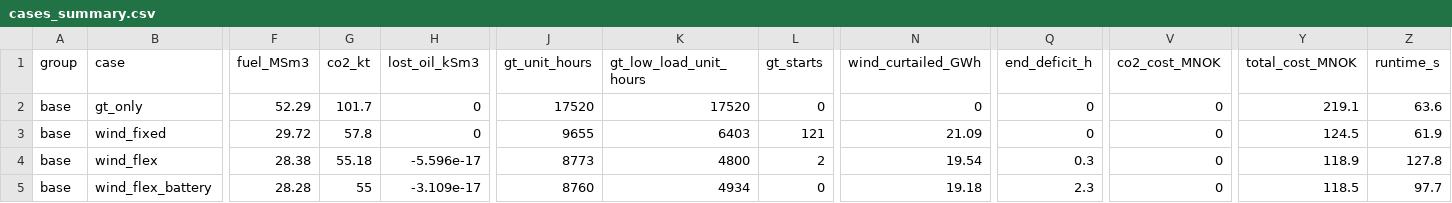
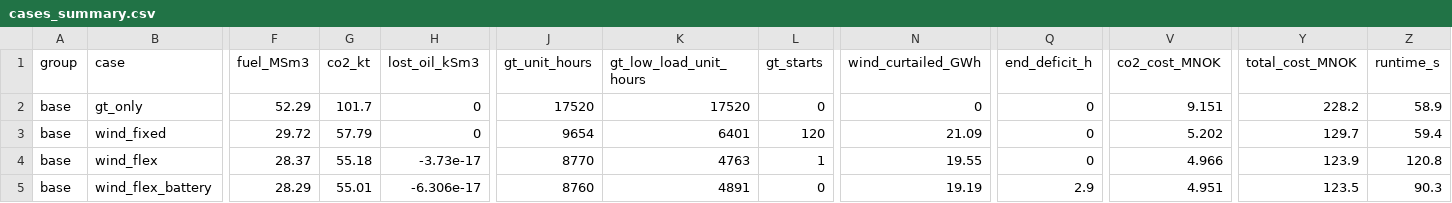
Before and after one commit to chilalaabubakar/fallresearch, a CSV file: results/tanzania/cases/cases_summary.csv, drawn as a sheet; only a part is shown, gaps mark what is left out; the diff covers the shown part only; the diff names each change by its address in the sheet, - before the commit and + after, or states it on an @@ line.

```diff
--- a/results/tanzania/cases/cases_summary.csv
+++ b/results/tanzania/cases/cases_summary.csv
-V2 (co2_cost_MNOK): 0
+V2 (co2_cost_MNOK): 9.151
-Y2 (total_cost_MNOK): 219.1
+Y2 (total_cost_MNOK): 228.2
-Z2 (runtime_s): 63.6
+Z2 (runtime_s): 58.9
-G3 (co2_kt): 57.8
+G3 (co2_kt): 57.79
-J3 (gt_unit_hours): 9655
+J3 (gt_unit_hours): 9654
-K3 (gt_low_load_unit_hours): 6403
+K3 (gt_low_load_unit_hours): 6401
-L3 (gt_starts): 121
+L3 (gt_starts): 120
-V3 (co2_cost_MNOK): 0
+V3 (co2_cost_MNOK): 5.202
-Y3 (total_cost_MNOK): 124.5
+Y3 (total_cost_MNOK): 129.7
-Z3 (runtime_s): 61.9
+Z3 (runtime_s): 59.4
-F4 (fuel_MSm3): 28.38
+F4 (fuel_MSm3): 28.37
-H4 (lost_oil_kSm3): -5.596e-17
+H4 (lost_oil_kSm3): -3.73e-17
-J4 (gt_unit_hours): 8773
+J4 (gt_unit_hours): 8770
-K4 (gt_low_load_unit_hours): 4800
+K4 (gt_low_load_unit_hours): 4763
-L4 (gt_starts): 2
+L4 (gt_starts): 1
-N4 (wind_curtailed_GWh): 19.54
+N4 (wind_curtailed_GWh): 19.55
-Q4 (end_deficit_h): 0.3
+Q4 (end_deficit_h): 0
-V4 (co2_cost_MNOK): 0
+V4 (co2_cost_MNOK): 4.966
-Y4 (total_cost_MNOK): 118.9
+Y4 (total_cost_MNOK): 123.9
-Z4 (runtime_s): 127.8
+Z4 (runtime_s): 120.8
-F5 (fuel_MSm3): 28.28
+F5 (fuel_MSm3): 28.29
-G5 (co2_kt): 55
+G5 (co2_kt): 55.01
-H5 (lost_oil_kSm3): -3.109e-17
+H5 (lost_oil_kSm3): -6.306e-17
-K5 (gt_low_load_unit_hours): 4934
+K5 (gt_low_load_unit_hours): 4891
-N5 (wind_curtailed_GWh): 19.18
+N5 (wind_curtailed_GWh): 19.19
-Q5 (end_deficit_h): 2.3
+Q5 (end_deficit_h): 2.9
-V5 (co2_cost_MNOK): 0
+V5 (co2_cost_MNOK): 4.951
-Y5 (total_cost_MNOK): 118.5
+Y5 (total_cost_MNOK): 123.5
-Z5 (runtime_s): 97.7
+Z5 (runtime_s): 90.3
```
Also changed, not shown: 6 edited cells elsewhere in this file, results/comparison/site_comparison.csv, results/tanzania/cases/sensitivity_summary.csv, 41 other files.
